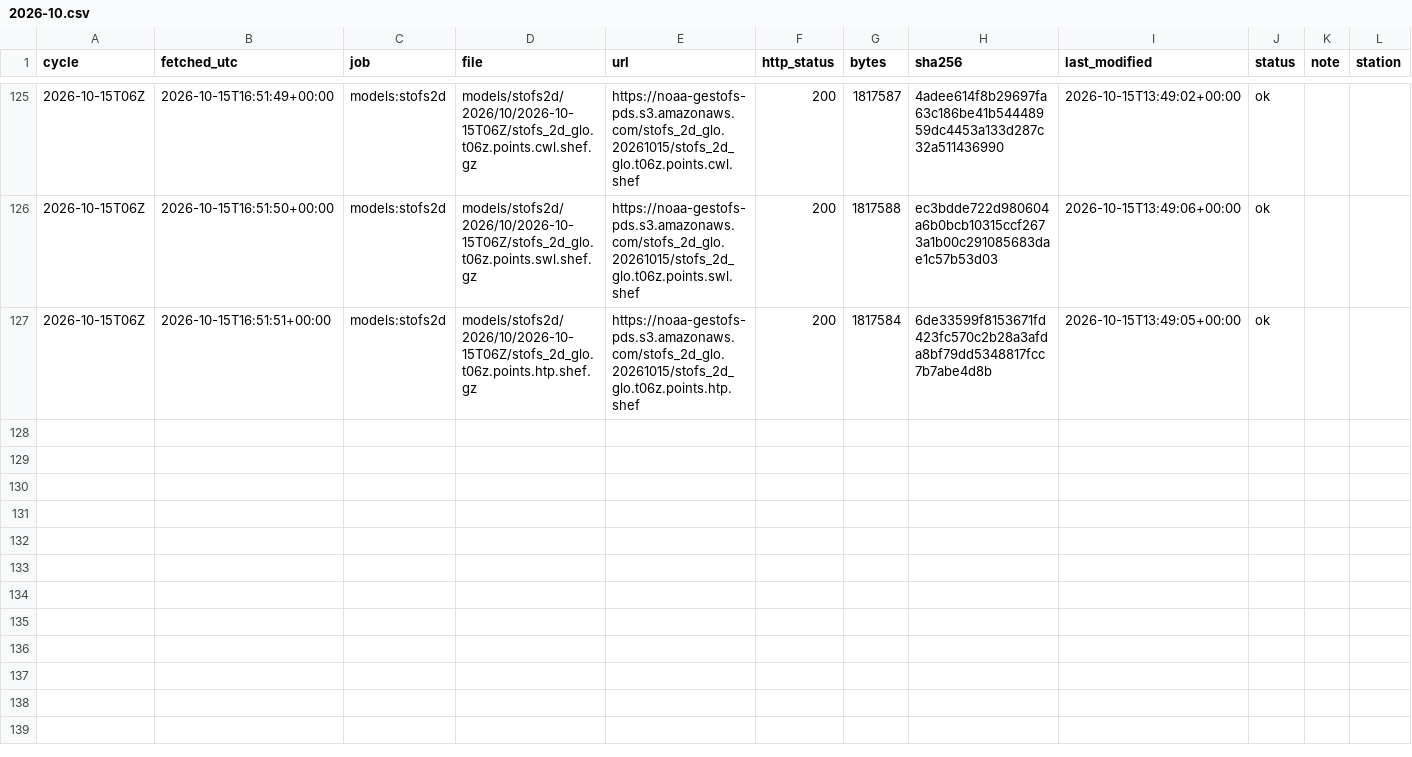
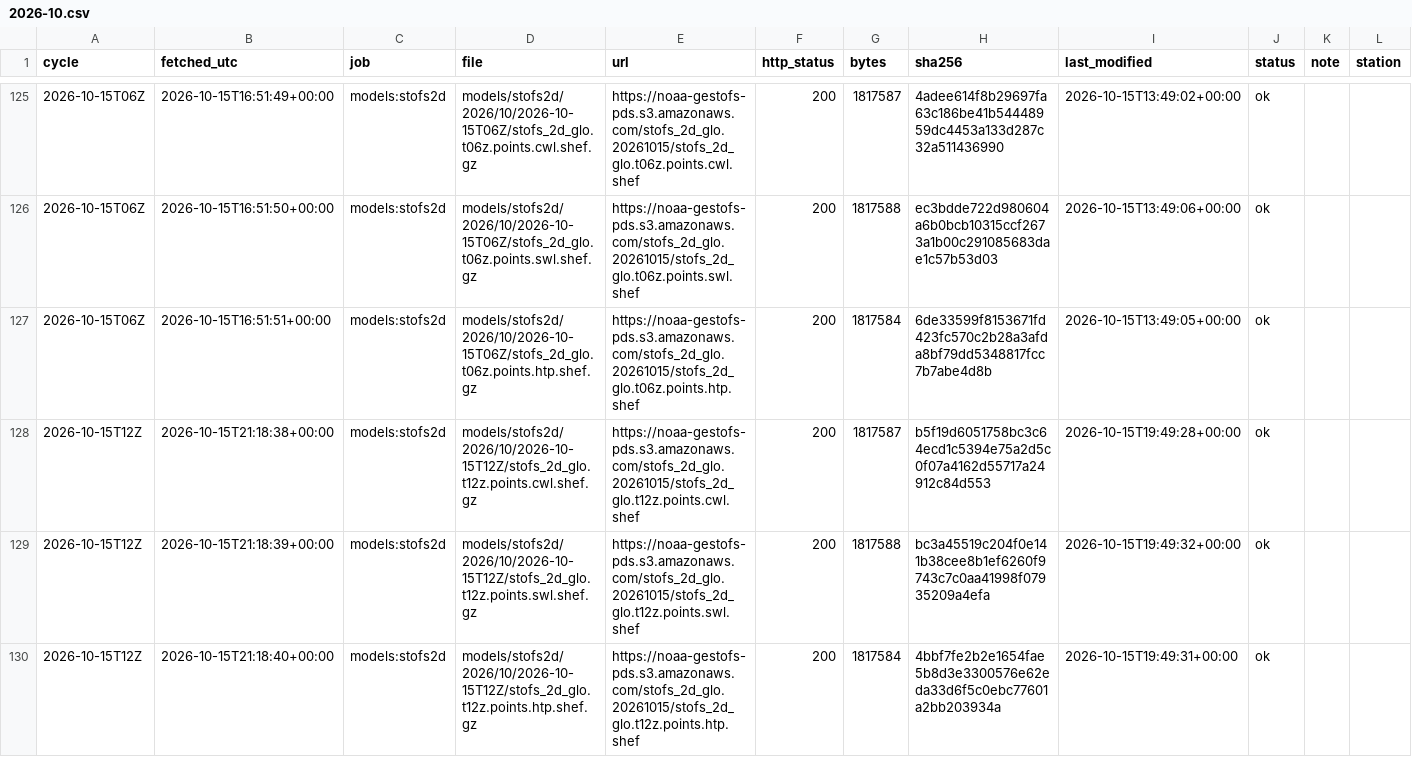
Before and after one commit to DerekLoftis/tidewatch_archive, a CSV file: data/index/models_stofs2d/2026-10.csv, drawn as a sheet; only a part is shown, gaps mark what is left out; rows hold the shown columns only; the diff names each change by its address in the sheet, - before the commit and + after, or states it on an @@ line.

```diff
--- a/data/index/models_stofs2d/2026-10.csv
+++ b/data/index/models_stofs2d/2026-10.csv
+row 128: 2026-10-15T12Z | 2026-10-15T21:18:38+00:00 | models:stofs2d | models/stofs2d/2026/10/2026-10-15T12Z/stofs_2d_glo.t12z.points.cwl.shef.gz | https://noaa-gestofs-pds.s3.amazonaws.com/stofs_2d_glo.20261015/stofs_2d_glo.t12z.points.cwl.shef | 200 | 1817587 | b5f19d6051758bc3c64ecd1c5394e75a2d5c0f07a4162d55717a24912c84d553 | 2026-10-15T19:49:28+00:00 | ok
+row 129: 2026-10-15T12Z | 2026-10-15T21:18:39+00:00 | models:stofs2d | models/stofs2d/2026/10/2026-10-15T12Z/stofs_2d_glo.t12z.points.swl.shef.gz | https://noaa-gestofs-pds.s3.amazonaws.com/stofs_2d_glo.20261015/stofs_2d_glo.t12z.points.swl.shef | 200 | 1817588 | bc3a45519c204f0e141b38cee8b1ef6260f9743c7c0aa41998f07935209a4efa | 2026-10-15T19:49:32+00:00 | ok
+row 130: 2026-10-15T12Z | 2026-10-15T21:18:40+00:00 | models:stofs2d | models/stofs2d/2026/10/2026-10-15T12Z/stofs_2d_glo.t12z.points.htp.shef.gz | https://noaa-gestofs-pds.s3.amazonaws.com/stofs_2d_glo.20261015/stofs_2d_glo.t12z.points.htp.shef | 200 | 1817584 | 4bbf7fe2b2e1654fae5b8d3e3300576e62eda33d6f5c0ebc77601a2bb203934a | 2026-10-15T19:49:31+00:00 | ok
```
Also changed, not shown: data/index/models_cbofs/2026-10.csv, data/index/models_nwm-medium-coastal/2026-10.csv, 9 other files.
